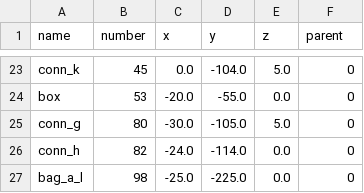
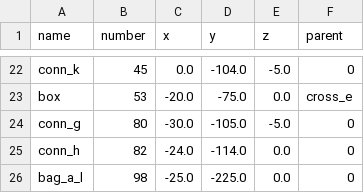
Before and after one commit to Dobiks/pos-prediction-graph, a CSV file: corrected_static.csv, drawn as a sheet; only a part is shown, gaps mark what is left out; addresses are those after the commit; the diff covers the shown part only; the diff names each change by its address in the sheet, - before the commit and + after, or states it on an @@ line.

```diff
--- a/corrected_static.csv
+++ b/corrected_static.csv
-E22 (z): 5.0
+E22 (z): -5.0
-D23 (y): -55.0
+D23 (y): -75.0
-F23 (parent): 0
+F23 (parent): cross_e
-E24 (z): 5.0
+E24 (z): -5.0
```
Also changed, not shown: 9 added rows, 10 removed rows and 17 edited cells elsewhere in this file, 2 other files.
